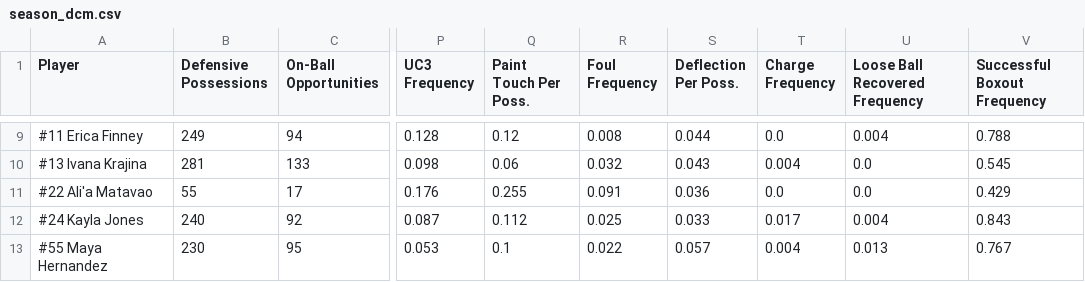
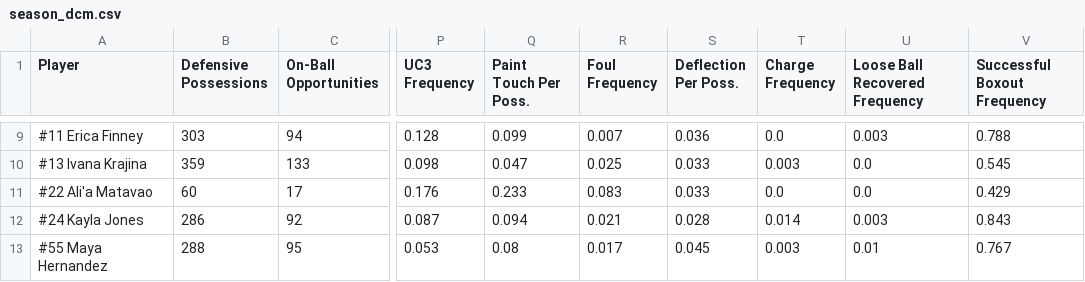
Before and after one commit to rubenxrodr/DCM_Analytics_v2, a CSV file: DCM_V3/data/dcm/master/season_dcm.csv, drawn as a sheet; only a part is shown, gaps mark what is left out; the diff covers the shown part only; the diff names each change by its address in the sheet, - before the commit and + after, or states it on an @@ line.

```diff
--- a/DCM_V3/data/dcm/master/season_dcm.csv
+++ b/DCM_V3/data/dcm/master/season_dcm.csv
-B9 (Defensive Possessions): 249
+B9 (Defensive Possessions): 303
-Q9 (Paint Touch Per Poss.): 0.12
+Q9 (Paint Touch Per Poss.): 0.099
-R9 (Foul Frequency): 0.008
+R9 (Foul Frequency): 0.007
-S9 (Deflection Per Poss.): 0.044
+S9 (Deflection Per Poss.): 0.036
-U9 (Loose Ball Recovered Frequency): 0.004
+U9 (Loose Ball Recovered Frequency): 0.003
-B10 (Defensive Possessions): 281
+B10 (Defensive Possessions): 359
-Q10 (Paint Touch Per Poss.): 0.06
+Q10 (Paint Touch Per Poss.): 0.047
-R10 (Foul Frequency): 0.032
+R10 (Foul Frequency): 0.025
-S10 (Deflection Per Poss.): 0.043
+S10 (Deflection Per Poss.): 0.033
-T10 (Charge Frequency): 0.004
+T10 (Charge Frequency): 0.003
-B11 (Defensive Possessions): 55
+B11 (Defensive Possessions): 60
-Q11 (Paint Touch Per Poss.): 0.255
+Q11 (Paint Touch Per Poss.): 0.233
-R11 (Foul Frequency): 0.091
+R11 (Foul Frequency): 0.083
-S11 (Deflection Per Poss.): 0.036
+S11 (Deflection Per Poss.): 0.033
-B12 (Defensive Possessions): 240
+B12 (Defensive Possessions): 286
-Q12 (Paint Touch Per Poss.): 0.112
+Q12 (Paint Touch Per Poss.): 0.094
-R12 (Foul Frequency): 0.025
+R12 (Foul Frequency): 0.021
-S12 (Deflection Per Poss.): 0.033
+S12 (Deflection Per Poss.): 0.028
-T12 (Charge Frequency): 0.017
+T12 (Charge Frequency): 0.014
-U12 (Loose Ball Recovered Frequency): 0.004
+U12 (Loose Ball Recovered Frequency): 0.003
-B13 (Defensive Possessions): 230
+B13 (Defensive Possessions): 288
-Q13 (Paint Touch Per Poss.): 0.1
+Q13 (Paint Touch Per Poss.): 0.08
-R13 (Foul Frequency): 0.022
+R13 (Foul Frequency): 0.017
-S13 (Deflection Per Poss.): 0.057
+S13 (Deflection Per Poss.): 0.045
-T13 (Charge Frequency): 0.004
+T13 (Charge Frequency): 0.003
-U13 (Loose Ball Recovered Frequency): 0.013
+U13 (Loose Ball Recovered Frequency): 0.01
```
Also changed, not shown: 31 edited cells elsewhere in this file.
